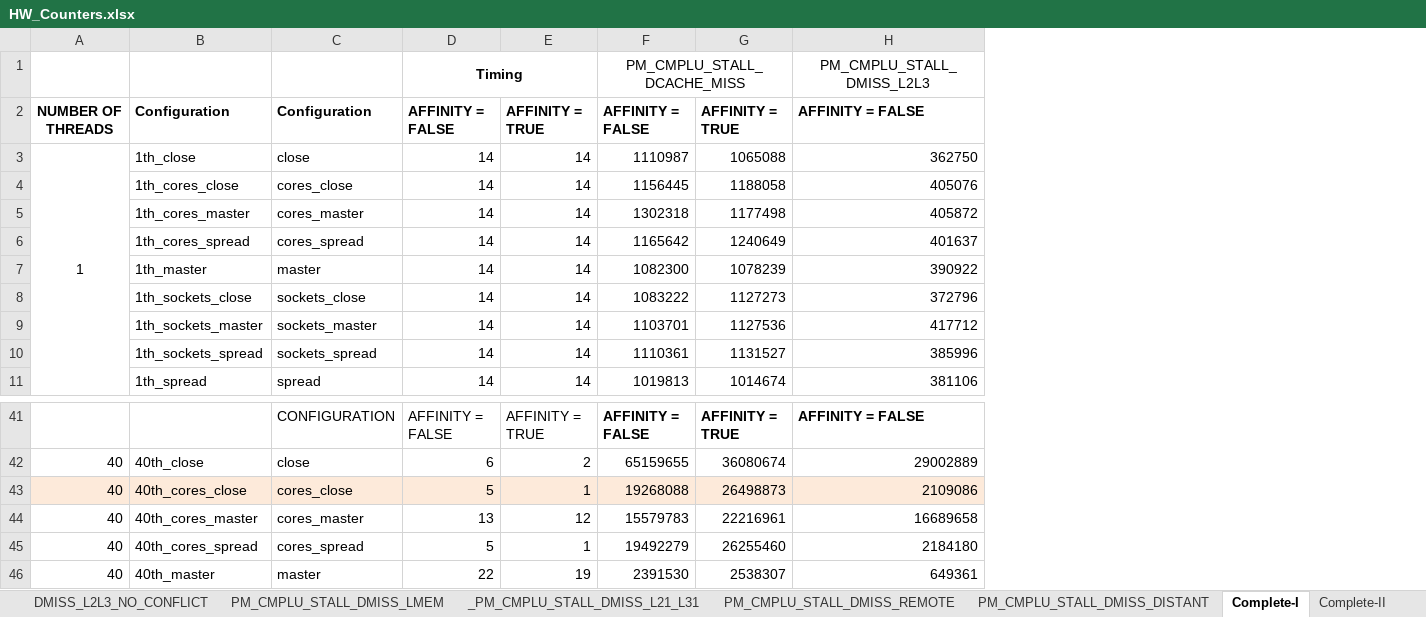
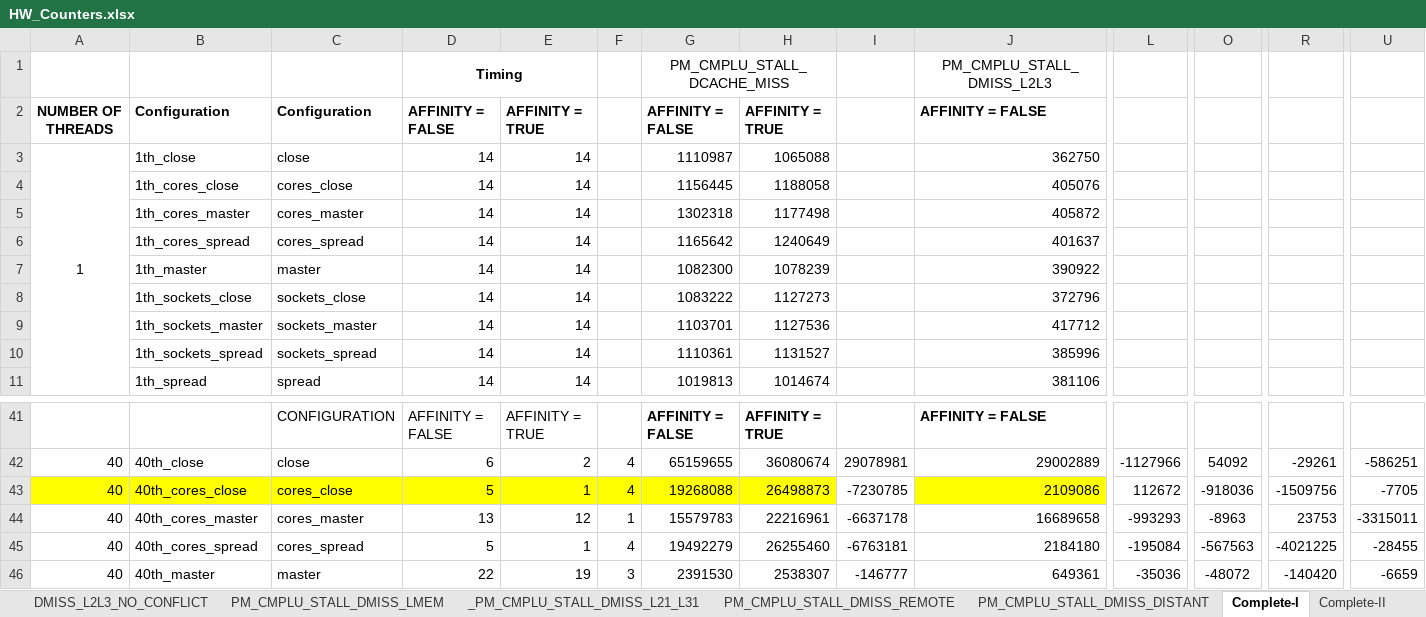
Before and after one commit to spophale/OpenMP_paper01, an Excel workbook: Data/HW_Counters.xlsx, sheet Complete-I, drawn as a sheet; only a part is shown, gaps mark what is left out; values as stored, in another font and other column widths than the file's, no borders; addresses are those after the commit; the diff covers the shown part only; the diff names each change by its address in the sheet, - before the commit and + after, or states it on an @@ line.

```diff
--- a/Data/HW_Counters.xlsx (sheet Complete-I)
+++ b/Data/HW_Counters.xlsx (sheet Complete-I)
+column F, rows 42-46: 4 | 4 | 1 | 4 | 3
+column I, rows 42-46: 29078981 | -7230785 | -6637178 | -6763181 | -146777
+column L, rows 42-46: -1127966 | 112672 | -993293 | -195084 | -35036
+column O, rows 42-46: 54092 | -918036 | -8963 | -567563 | -48072
+column R, rows 42-46: -29261 | -1509756 | 23753 | -4021225 | -140420
+column U, rows 42-46: -586251 | -7705 | -3315011 | -28455 | -6659
-A43:E43 fill: #FDEADA
+A43:E43 fill: #FFFF00
-G43:H43 fill: #FDEADA
+G43:H43 fill: #FFFF00
-J43 fill: #FDEADA
+J43 fill: #FFFF00
```
Also changed, not shown: cell formats elsewhere in this sheet, sheet Complete-II, charts or pictures, 1 other file.
